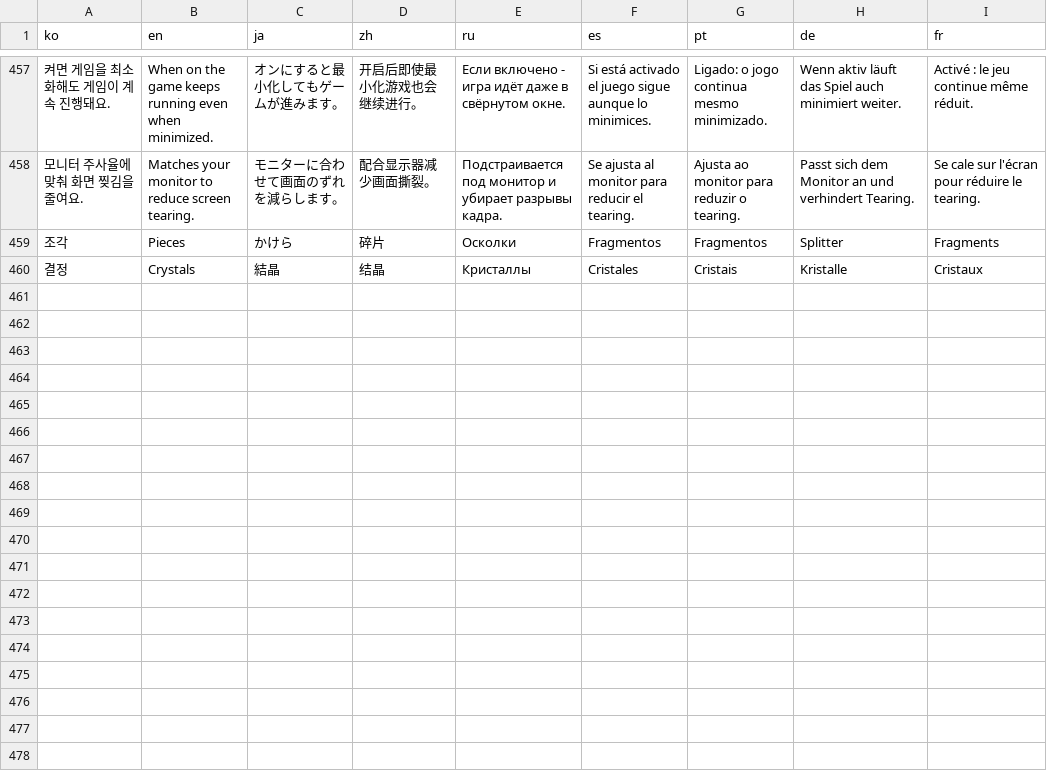
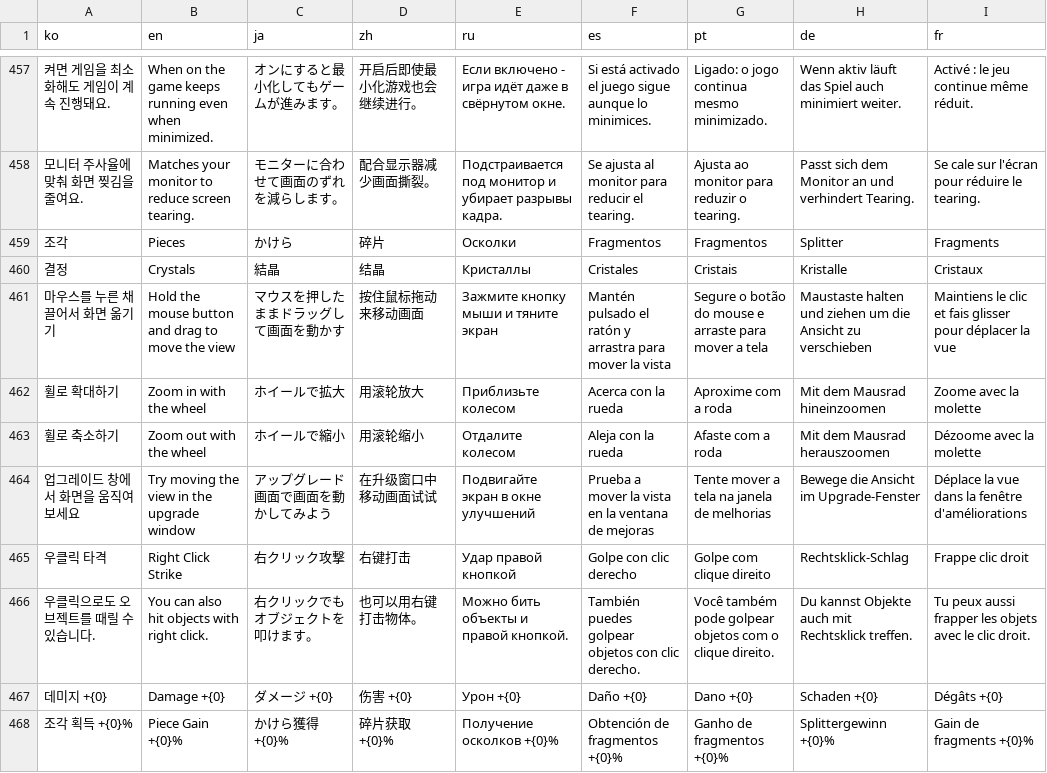
Before and after one commit to jihwan0223/BreakTheWaxWorrld, a CSV file: Assets/Resources/Localization.csv, drawn as a sheet; only a part is shown, gaps mark what is left out; the diff names each change by its address in the sheet, - before the commit and + after, or states it on an @@ line.

```diff
--- a/Assets/Resources/Localization.csv
+++ b/Assets/Resources/Localization.csv
+row 461: 마우스를 누른 채 끌어서 화면 옮기기 | Hold the mouse button and drag to move the view | マウスを押したままドラッグして画面を動かす | 按住鼠标拖动来移动画面 | Зажмите кнопку мыши и тяните экран | Mantén pulsado el ratón y arrastra para mover la vista | Segure o botão do mouse e arraste para mover a tela | Maustaste halten und ziehen um die Ansicht zu verschieben | Maintiens le clic et fais glisser pour déplacer la vue
+row 462: 휠로 확대하기 | Zoom in with the wheel | ホイールで拡大 | 用滚轮放大 | Приблизьте колесом | Acerca con la rueda | Aproxime com a roda | Mit dem Mausrad hineinzoomen | Zoome avec la molette
+row 463: 휠로 축소하기 | Zoom out with the wheel | ホイールで縮小 | 用滚轮缩小 | Отдалите колесом | Aleja con la rueda | Afaste com a roda | Mit dem Mausrad herauszoomen | Dézoome avec la molette
+row 464: 업그레이드 창에서 화면을 움직여 보세요 | Try moving the view in the upgrade window | アップグレード画面で画面を動かしてみよう | 在升级窗口中移动画面试试 | Подвигайте экран в окне улучшений | Prueba a mover la vista en la ventana de mejoras | Tente mover a tela na janela de melhorias | Bewege die Ansicht im Upgrade-Fenster | Déplace la vue dans la fenêtre d'améliorations
+row 465: 우클릭 타격 | Right Click Strike | 右クリック攻撃 | 右键打击 | Удар правой кнопкой | Golpe con clic derecho | Golpe com clique direito | Rechtsklick-Schlag | Frappe clic droit
+row 466: 우클릭으로도 오브젝트를 때릴 수 있습니다. | You can also hit objects with right click. | 右クリックでもオブジェクトを叩けます。 | 也可以用右键打击物体。 | Можно бить объекты и правой кнопкой. | También puedes golpear objetos con clic derecho. | Você também pode golpear objetos com o clique direito. | Du kannst Objekte auch mit Rechtsklick treffen. | Tu peux aussi frapper les objets avec le clic droit.
+row 467: 데미지 +{0} | Damage +{0} | ダメージ +{0} | 伤害 +{0} | Урон +{0} | Daño +{0} | Dano +{0} | Schaden +{0} | Dégâts +{0}
+row 468: 조각 획득 +{0}% | Piece Gain +{0}% | かけら獲得 +{0}% | 碎片获取 +{0}% | Получение осколков +{0}% | Obtención de fragmentos +{0}% | Ganho de fragmentos +{0}% | Splittergewinn +{0}% | Gain de fragments +{0}%
```
Also changed, not shown: 13 other files.
